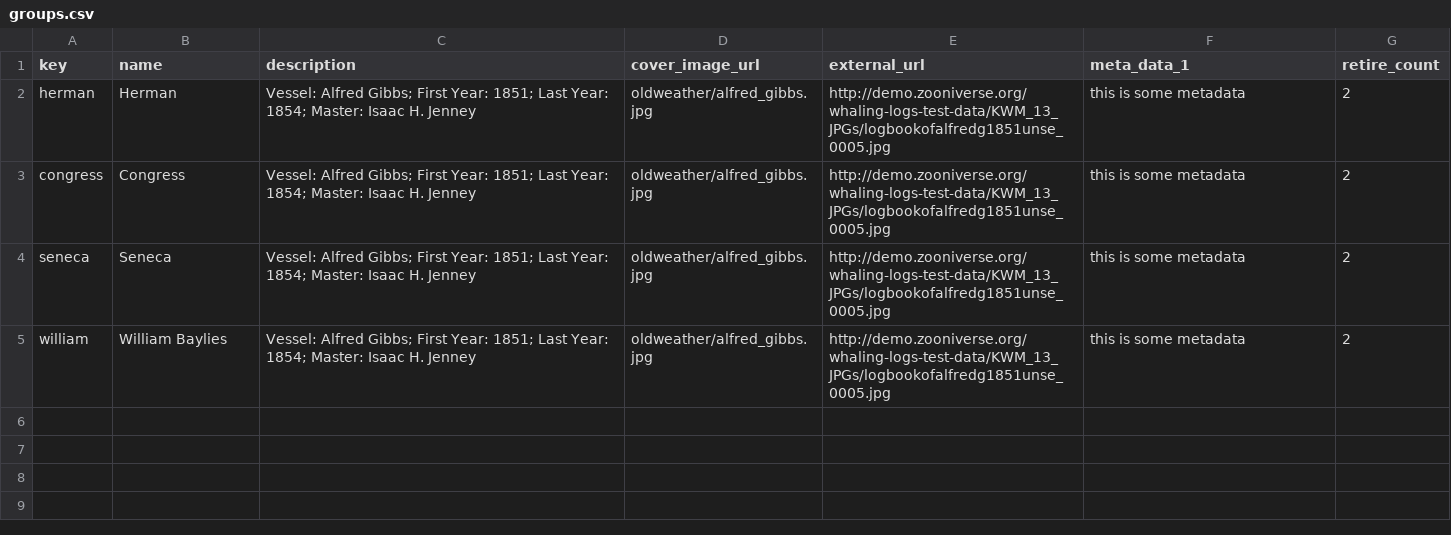
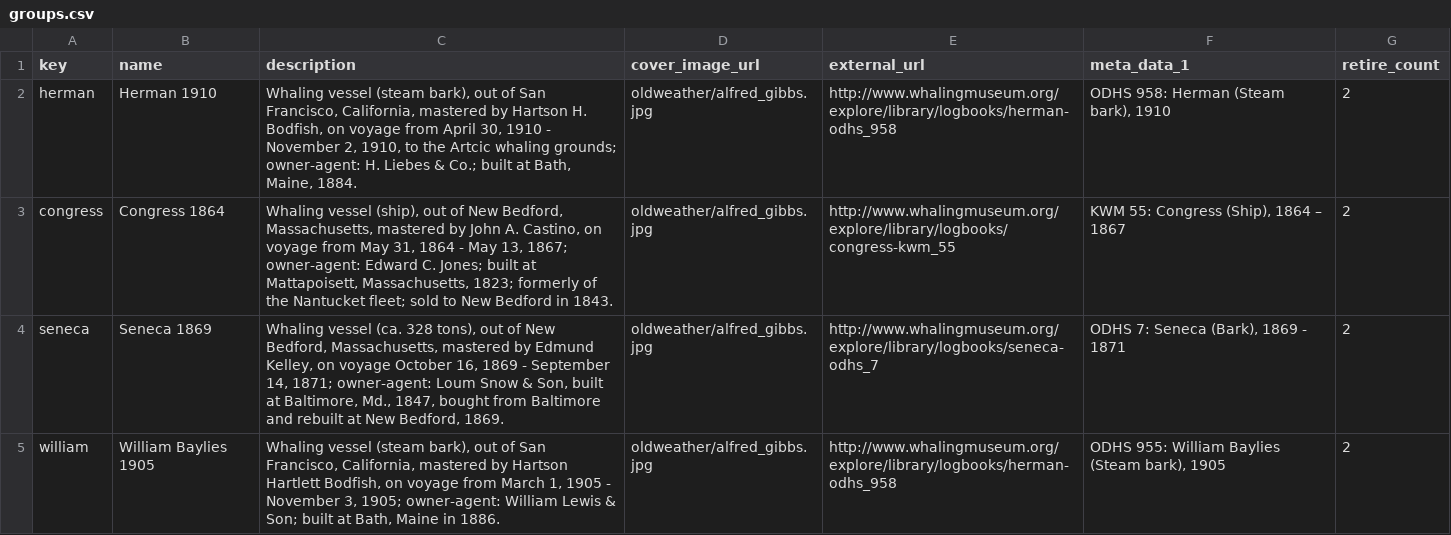
Before and after one commit to zooniverse/scribeAPI, a CSV file: project/whale_tales/subjects/groups.csv, drawn as a sheet.

Commit message:
update metadata in groups.csv

```diff
--- a/project/whale_tales/subjects/groups.csv
+++ b/project/whale_tales/subjects/groups.csv
@@ -1,5 +1,5 @@
 key,name,description,cover_image_url,external_url,meta_data_1,retire_count
-herman,Herman,Vessel: Alfred Gibbs; First Year: 1851; Last Year: 1854; Master: Isaac H. Jenney,oldweather/alfred_gibbs.jpg,http://demo.zooniverse.org/whaling-logs-test-data/KWM_13_JPGs/logbookofalfredg1851unse_0005.jpg,this is some metadata,2
-congress,Congress,Vessel: Alfred Gibbs; First Year: 1851; Last Year: 1854; Master: Isaac H. Jenney,oldweather/alfred_gibbs.jpg,http://demo.zooniverse.org/whaling-logs-test-data/KWM_13_JPGs/logbookofalfredg1851unse_0005.jpg,this is some metadata,2
-seneca,Seneca,Vessel: Alfred Gibbs; First Year: 1851; Last Year: 1854; Master: Isaac H. Jenney,oldweather/alfred_gibbs.jpg,http://demo.zooniverse.org/whaling-logs-test-data/KWM_13_JPGs/logbookofalfredg1851unse_0005.jpg,this is some metadata,2
-william,William Baylies,Vessel: Alfred Gibbs; First Year: 1851; Last Year: 1854; Master: Isaac H. Jenney,oldweather/alfred_gibbs.jpg,http://demo.zooniverse.org/whaling-logs-test-data/KWM_13_JPGs/logbookofalfredg1851unse_0005.jpg,this is some metadata,2
+herman,Herman 1910,"Whaling vessel (steam bark), out of San Francisco, California, mastered by Hartson H. Bodfish, on voyage from April 30, 1910 - November 2, 1910, to the Artcic whaling grounds; owner-agent: H. Liebes & Co.; built at Bath, Maine, 1884.",oldweather/alfred_gibbs.jpg,http://www.whalingmuseum.org/explore/library/logbooks/herman-odhs_958,"ODHS 958: Herman (Steam bark), 1910",2
+congress,Congress 1864,"Whaling vessel (ship), out of New Bedford, Massachusetts, mastered by John A. Castino, on voyage from May 31, 1864 - May 13, 1867; owner-agent: Edward C. Jones; built at Mattapoisett, Massachusetts, 1823; formerly of the Nantucket fleet; sold to New Bedford in 1843.",oldweather/alfred_gibbs.jpg,http://www.whalingmuseum.org/explore/library/logbooks/congress-kwm_55,"KWM 55: Congress (Ship), 1864 – 1867",2
+seneca,Seneca 1869,"Whaling vessel (ca. 328 tons), out of New Bedford, Massachusetts, mastered by Edmund Kelley, on voyage October 16, 1869 - September 14, 1871; owner-agent: Loum Snow & Son, built at Baltimore, Md., 1847, bought from Baltimore and rebuilt at New Bedford, 1869.",oldweather/alfred_gibbs.jpg,http://www.whalingmuseum.org/explore/library/logbooks/seneca-odhs_7,"ODHS 7: Seneca (Bark), 1869 - 1871",2
+william,William Baylies 1905,"Whaling vessel (steam bark), out of San Francisco, California, mastered by Hartson Hartlett Bodfish, on voyage from March 1, 1905 - November 3, 1905; owner-agent: William Lewis & Son; built at Bath, Maine in 1886.",oldweather/alfred_gibbs.jpg,http://www.whalingmuseum.org/explore/library/logbooks/herman-odhs_958,"ODHS 955: William Baylies (Steam bark), 1905",2
```
